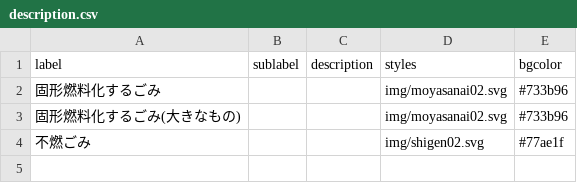
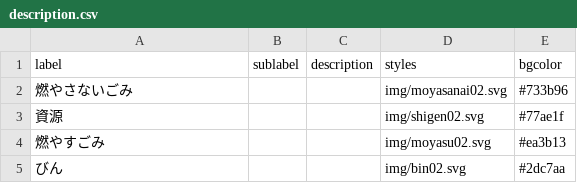
Before and after one commit to codeforkanazawa-org/5374, a CSV file: data/description.csv, drawn as a sheet.

```diff
--- a/data/description.csv
+++ b/data/description.csv
@@ -1,4 +1,5 @@
 label,sublabel,description,styles,bgcolor
-固形燃料化するごみ,,,img/moyasanai02.svg,#733b96
-固形燃料化するごみ(大きなもの),,,img/moyasanai02.svg,#733b96
-不燃ごみ,,,img/shigen02.svg,#77ae1f
+燃やさないごみ,,,img/moyasanai02.svg,#733b96
+資源,,,img/shigen02.svg,#77ae1f
+燃やすごみ,,,img/moyasu02.svg,#ea3b13
+びん,,,img/bin02.svg,#2dc7aa
```
Also changed, not shown: data/target.csv, 2 other files.
